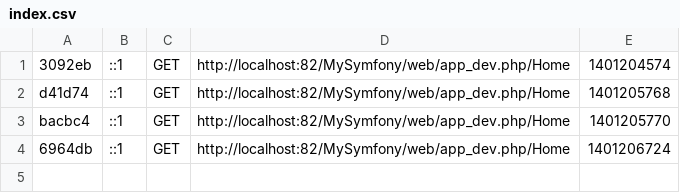
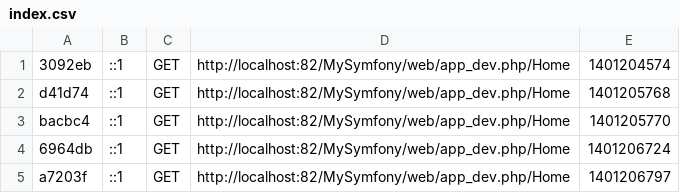
Before and after one commit to guyjstitt/MySymfony2, a CSV file: app/cache/dev/profiler/index.csv, drawn as a sheet.

Commit message:
rm app cache

```diff
--- a/app/cache/dev/profiler/index.csv
+++ b/app/cache/dev/profiler/index.csv
@@ -4 +4,2 @@ bacbc4,::1,GET,http://localhost:82/MySymfony/web/app_dev.php/Home,1401205770,
 6964db,::1,GET,http://localhost:82/MySymfony/web/app_dev.php/Home,1401206724,
+a7203f,::1,GET,http://localhost:82/MySymfony/web/app_dev.php/Home,1401206797,
```
Also changed, not shown: 2 other files.
